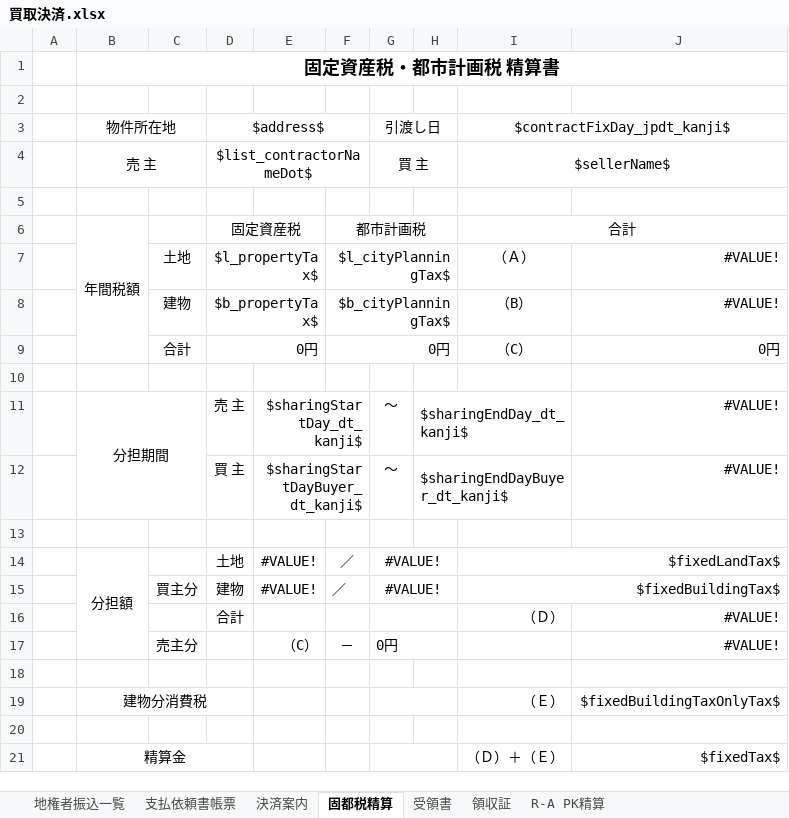
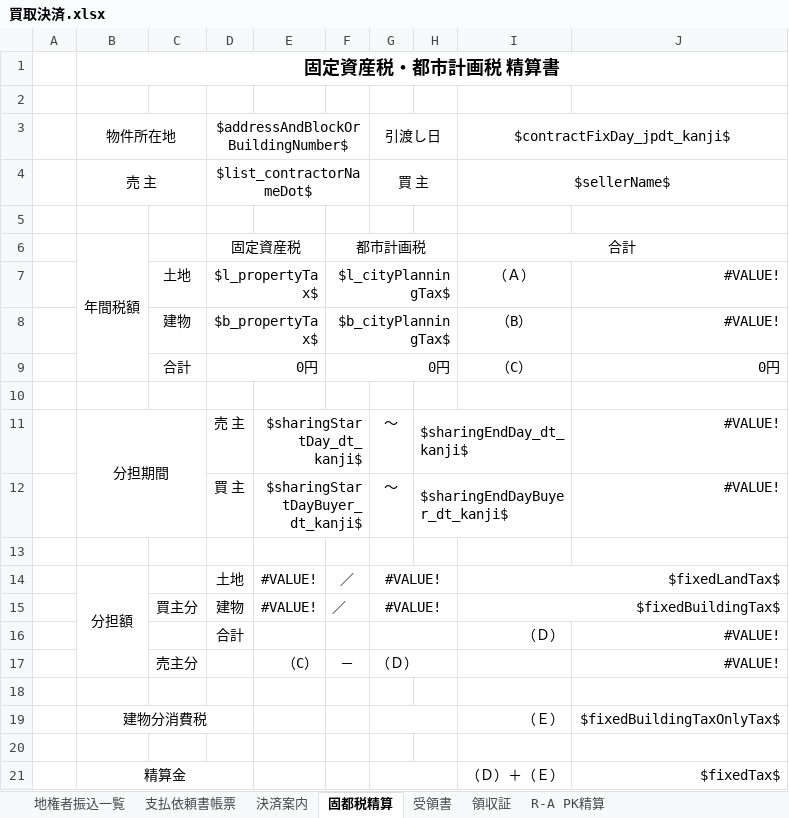
Before and after one commit to wavesyncjp/kbs_backend, an Excel workbook: template/買取決済.xlsx, sheet 固都税精算, drawn as a sheet; values as stored, in another font and other column widths than the file's, no borders; the diff names each change by its address in the sheet, - before the commit and + after, or states it on an @@ line.

```diff
--- a/template/買取決済.xlsx (sheet 固都税精算)
+++ b/template/買取決済.xlsx (sheet 固都税精算)
-D3: $address$
+D3: $addressAndBlockOrBuildingNumber$
-G17: 0円
+G17: （Ｄ）
```
Also changed, not shown: template/売却決済案内.xlsx, 3 other files.
